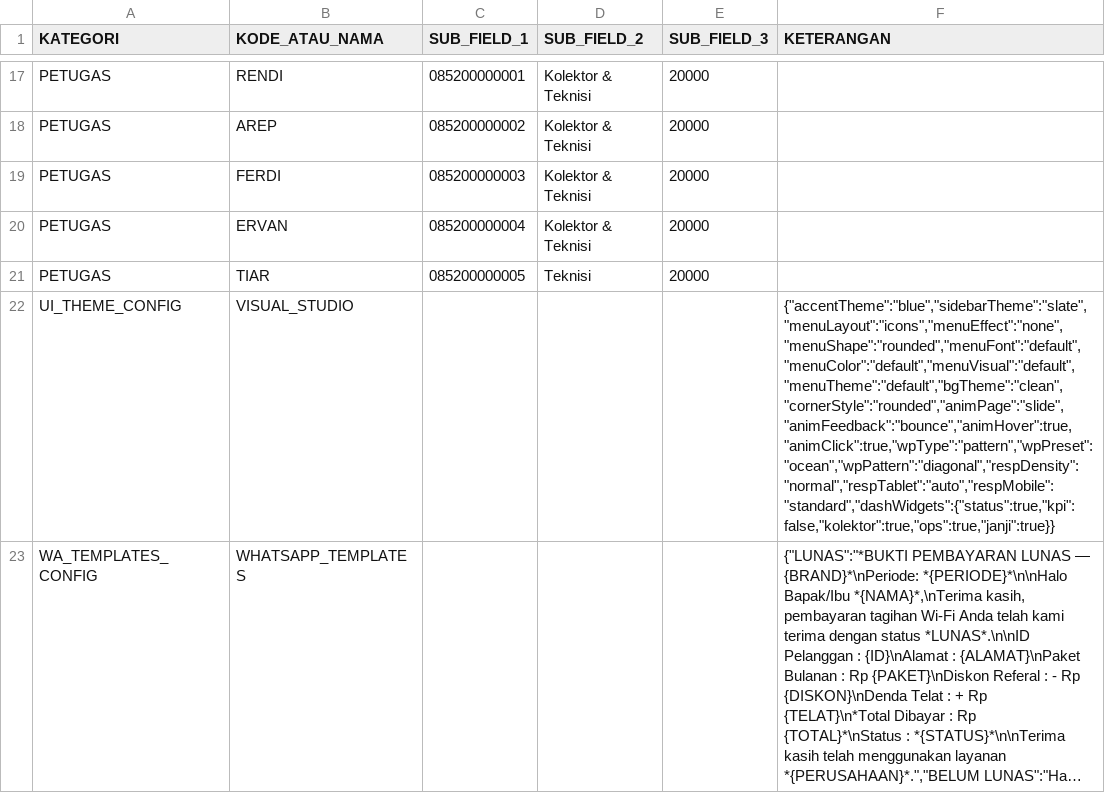
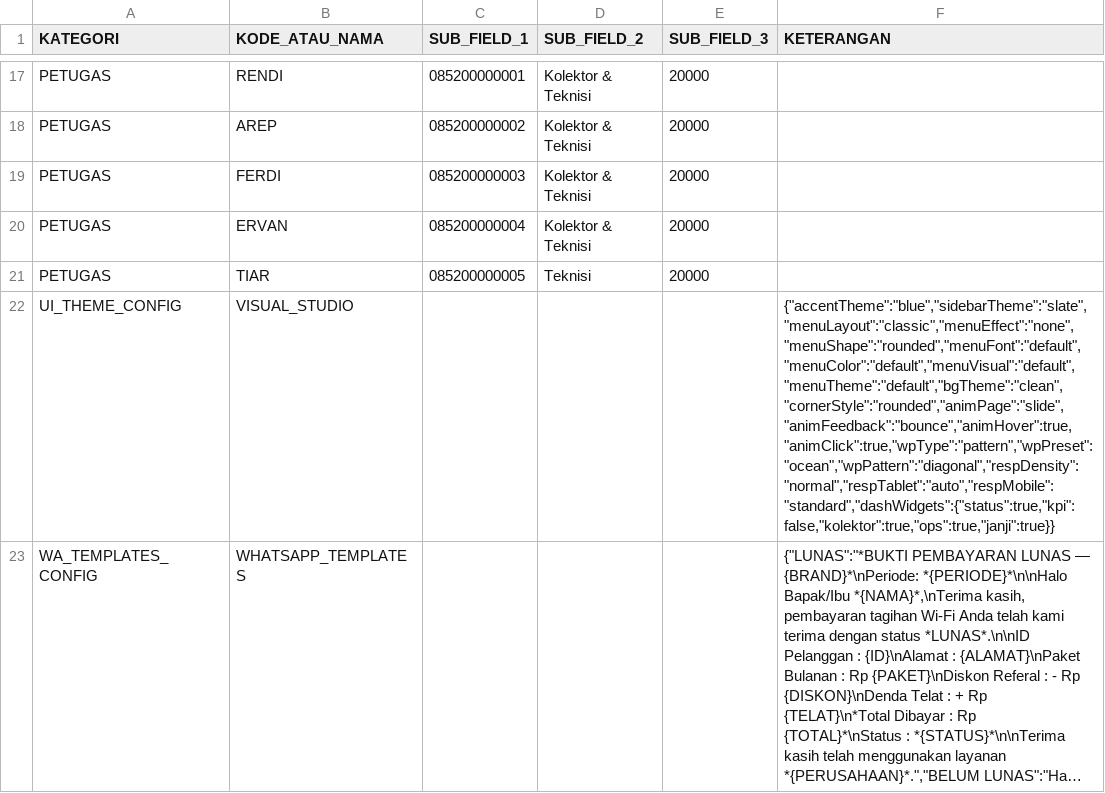
Before and after one commit to ilyasajha5-cpu/LIKEBillingProTeknisi, a CSV file: database_master_konfigurasi.csv, drawn as a sheet; only a part is shown, gaps mark what is left out; long unchanged cells end in …; the diff names each change by its address in the sheet, - before the commit and + after, or states it on an @@ line.

Commit message:
Fast-Sync database_master_konfigurasi.csv

```diff
--- a/database_master_konfigurasi.csv
+++ b/database_master_konfigurasi.csv
-F22 (KETERANGAN): {"accentTheme":"blue","sidebarTheme":"slate","menuLayout":"icons","menuEffect":"none","menuShape":"rounded","menuFont":"default","menuColor":"default","menuVisual":"default","menuTheme":"default","bgTheme":"clean","cornerStyle":"rounded","animPage":"slide","animFeedback":"bounce","animHover":true,"animClick":true,"wpType":"pattern","wpPreset":"ocean","wpPattern":"diagonal","respDensity":"normal","respTablet":"auto","respMobile":"standard","dashWidgets":{"status":true,"kpi":false,"kolektor":true,"ops":true,"janji":true}}
+F22 (KETERANGAN): {"accentTheme":"blue","sidebarTheme":"slate","menuLayout":"classic","menuEffect":"none","menuShape":"rounded","menuFont":"default","menuColor":"default","menuVisual":"default","menuTheme":"default","bgTheme":"clean","cornerStyle":"rounded","animPage":"slide","animFeedback":"bounce","animHover":true,"animClick":true,"wpType":"pattern","wpPreset":"ocean","wpPattern":"diagonal","respDensity":"normal","respTablet":"auto","respMobile":"standard","dashWidgets":{"status":true,"kpi":false,"kolektor":true,"ops":true,"janji":true}}
```
